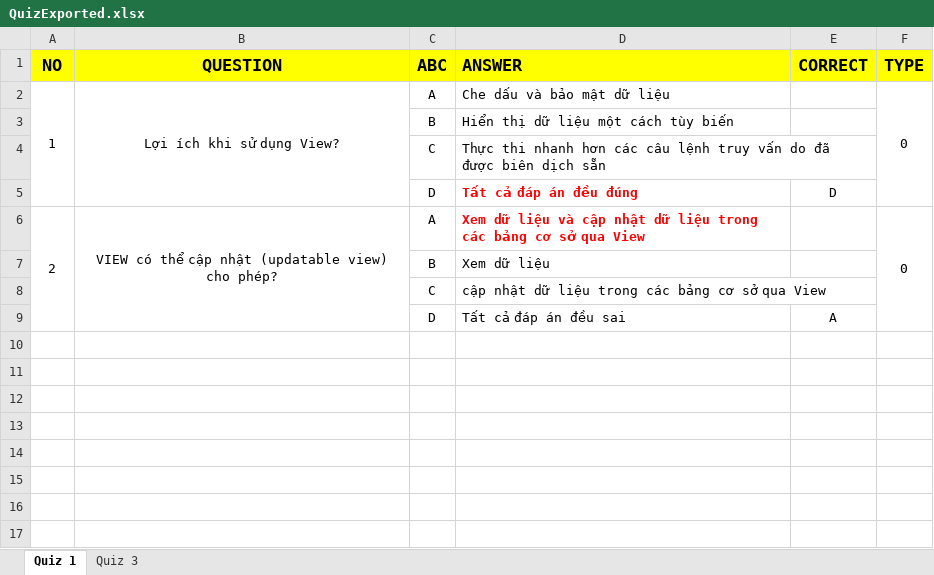
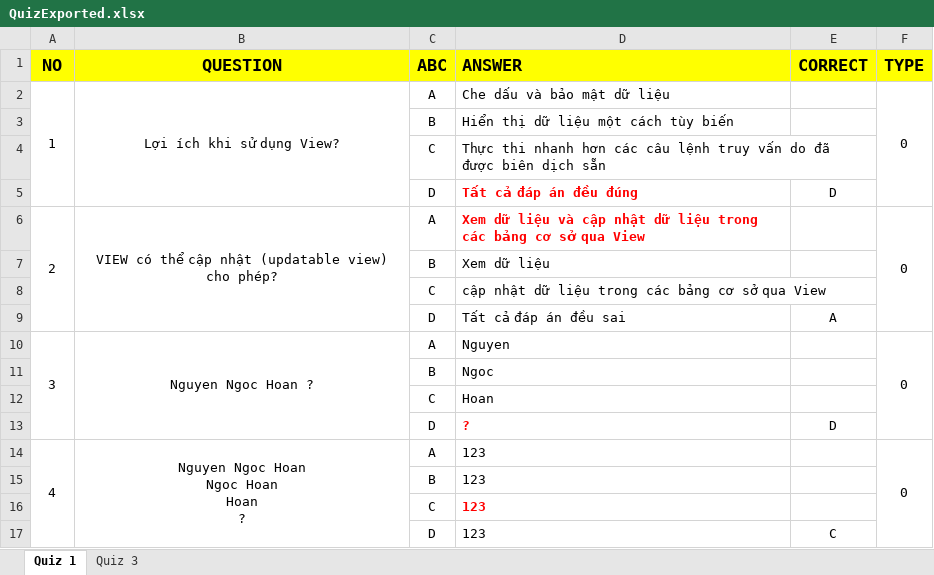
Before and after one commit to chuquan22/CurriculumManagementSystem_BE, an Excel workbook: CurriculumManagementSystemWebAPI/QuizExported.xlsx, sheet Quiz 1, drawn as a sheet; values as stored, in another font and other column widths than the file's, no borders; ↵ is a line break in a cell; the diff names each change by its address in the sheet, - before the commit and + after, or states it on an @@ line.

```diff
--- a/CurriculumManagementSystemWebAPI/QuizExported.xlsx (sheet Quiz 1)
+++ b/CurriculumManagementSystemWebAPI/QuizExported.xlsx (sheet Quiz 1)
+row 10: 3 | Nguyen Ngoc Hoan ? | A | Nguyen |  | 0
+row 11:  |  | B | Ngoc
+row 12:  |  | C | Hoan
+row 13:  |  | D | ? | D
+row 14: 4 | Nguyen Ngoc Hoan ↵ Ngoc Hoan ↵ Hoan ↵ ? | A | 123 |  | 0
+row 15:  |  | B | 123
+row 16:  |  | C | 123
+row 17:  |  | D | 123 | C
```
Also changed, not shown: 2 other files.
